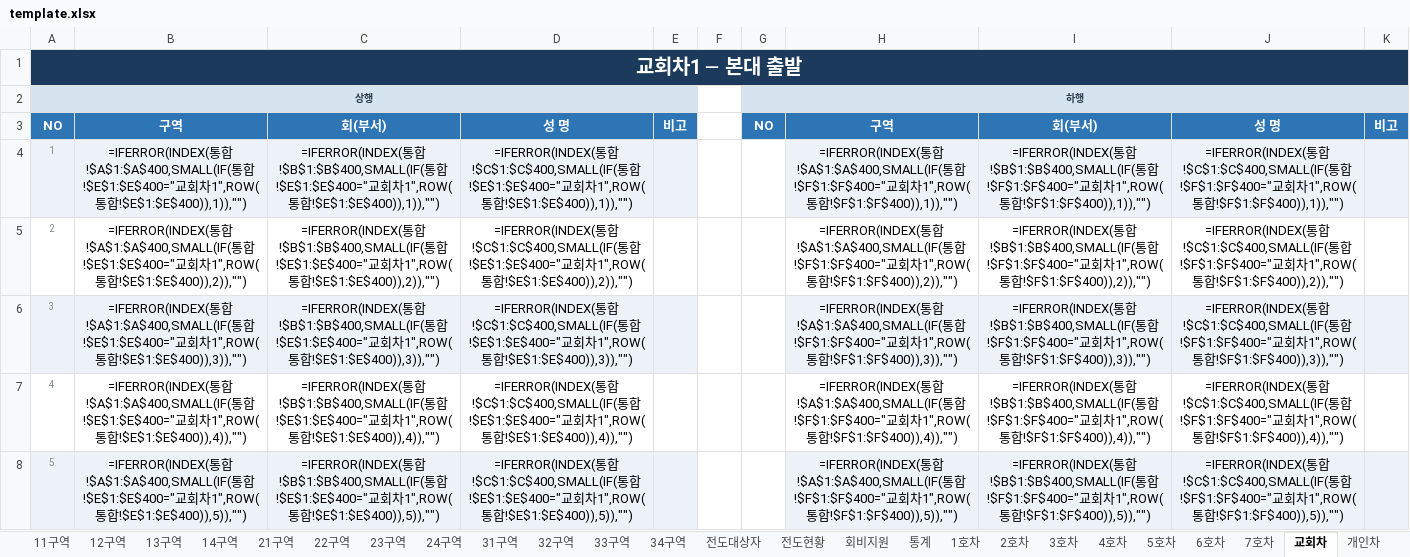
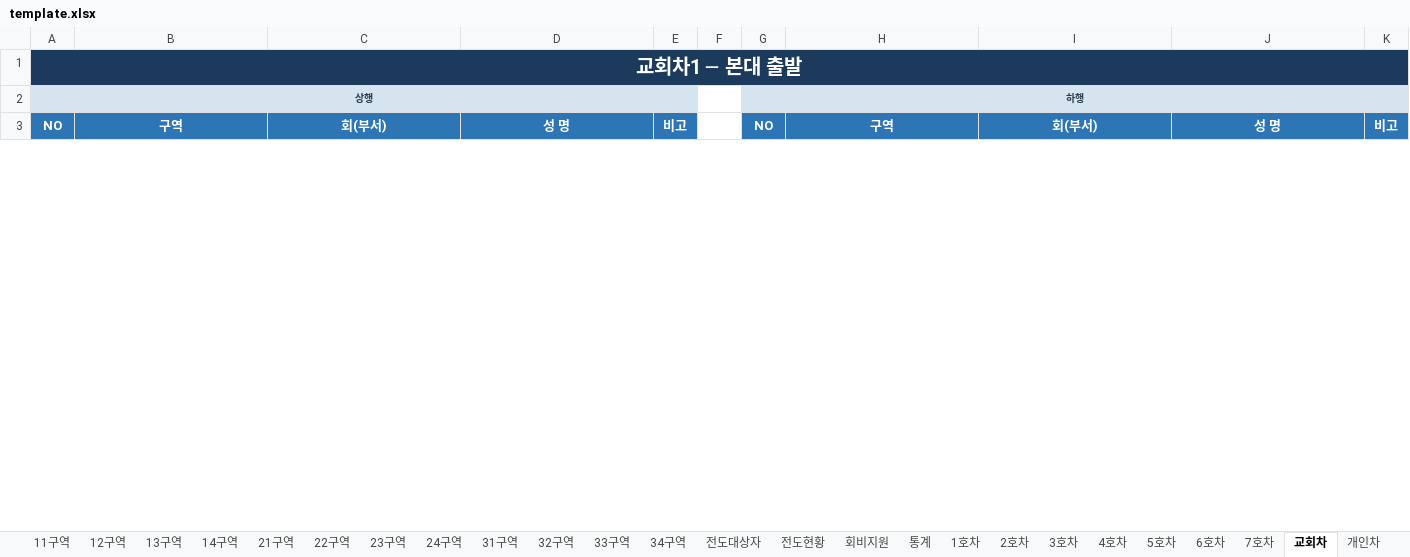
Before and after one commit to apilgrimz/retreat-app, an Excel workbook: template.xlsx, sheet 교회차, drawn as a sheet; only a part is shown; values as stored, in another font and other column widths than the file's, no borders; formulas without a stored value are shown as written; removed rows and columns are numbered as before the commit, all else as after; the diff covers the shown part only; the diff names each change by its address in the sheet, - before the commit and + after, or states it on an @@ line.

```diff
--- a/template.xlsx (sheet 교회차)
+++ b/template.xlsx (sheet 교회차)
-row 4: 1 | =IFERROR(INDEX(통합!$A$1:$A$400,SMALL(IF(통합!$E$1:$E$400="교회차1",ROW(통합!$E$1:$E$400)),1)),"") | =IFERROR(INDEX(통합!$B$1:$B$400,SMALL(IF(통합!$E$1:$E$400="교회차1",ROW(통합!$E$1:$E$400)),1)),"") | =IFERROR(INDEX(통합!$C$1:$C$400,SMALL(IF(통합!$E$1:$E$400="교회차1",ROW(통합!$E$1:$E$400)),1)),"") |  |  |  | =IFERROR(INDEX(통합!$A$1:$A$400,SMALL(IF(통합!$F$1:$F$400="교회차1",ROW(통합!$F$1:$F$400)),1)),"") | =IFERROR(INDEX(통합!$B$1:$B$400,SMALL(IF(통합!$F$1:$F$400="교회차1",ROW(통합!$F$1:$F$400)),1)),"") | =IFERROR(INDEX(통합!$C$1:$C$400,SMALL(IF(통합!$F$1:$F$400="교회차1",ROW(통합!$F$1:$F$400)),1)),"")
-row 5: 2 | =IFERROR(INDEX(통합!$A$1:$A$400,SMALL(IF(통합!$E$1:$E$400="교회차1",ROW(통합!$E$1:$E$400)),2)),"") | =IFERROR(INDEX(통합!$B$1:$B$400,SMALL(IF(통합!$E$1:$E$400="교회차1",ROW(통합!$E$1:$E$400)),2)),"") | =IFERROR(INDEX(통합!$C$1:$C$400,SMALL(IF(통합!$E$1:$E$400="교회차1",ROW(통합!$E$1:$E$400)),2)),"") |  |  |  | =IFERROR(INDEX(통합!$A$1:$A$400,SMALL(IF(통합!$F$1:$F$400="교회차1",ROW(통합!$F$1:$F$400)),2)),"") | =IFERROR(INDEX(통합!$B$1:$B$400,SMALL(IF(통합!$F$1:$F$400="교회차1",ROW(통합!$F$1:$F$400)),2)),"") | =IFERROR(INDEX(통합!$C$1:$C$400,SMALL(IF(통합!$F$1:$F$400="교회차1",ROW(통합!$F$1:$F$400)),2)),"")
-row 6: 3 | =IFERROR(INDEX(통합!$A$1:$A$400,SMALL(IF(통합!$E$1:$E$400="교회차1",ROW(통합!$E$1:$E$400)),3)),"") | =IFERROR(INDEX(통합!$B$1:$B$400,SMALL(IF(통합!$E$1:$E$400="교회차1",ROW(통합!$E$1:$E$400)),3)),"") | =IFERROR(INDEX(통합!$C$1:$C$400,SMALL(IF(통합!$E$1:$E$400="교회차1",ROW(통합!$E$1:$E$400)),3)),"") |  |  |  | =IFERROR(INDEX(통합!$A$1:$A$400,SMALL(IF(통합!$F$1:$F$400="교회차1",ROW(통합!$F$1:$F$400)),3)),"") | =IFERROR(INDEX(통합!$B$1:$B$400,SMALL(IF(통합!$F$1:$F$400="교회차1",ROW(통합!$F$1:$F$400)),3)),"") | =IFERROR(INDEX(통합!$C$1:$C$400,SMALL(IF(통합!$F$1:$F$400="교회차1",ROW(통합!$F$1:$F$400)),3)),"")
-row 7: 4 | =IFERROR(INDEX(통합!$A$1:$A$400,SMALL(IF(통합!$E$1:$E$400="교회차1",ROW(통합!$E$1:$E$400)),4)),"") | =IFERROR(INDEX(통합!$B$1:$B$400,SMALL(IF(통합!$E$1:$E$400="교회차1",ROW(통합!$E$1:$E$400)),4)),"") | =IFERROR(INDEX(통합!$C$1:$C$400,SMALL(IF(통합!$E$1:$E$400="교회차1",ROW(통합!$E$1:$E$400)),4)),"") |  |  |  | =IFERROR(INDEX(통합!$A$1:$A$400,SMALL(IF(통합!$F$1:$F$400="교회차1",ROW(통합!$F$1:$F$400)),4)),"") | =IFERROR(INDEX(통합!$B$1:$B$400,SMALL(IF(통합!$F$1:$F$400="교회차1",ROW(통합!$F$1:$F$400)),4)),"") | =IFERROR(INDEX(통합!$C$1:$C$400,SMALL(IF(통합!$F$1:$F$400="교회차1",ROW(통합!$F$1:$F$400)),4)),"")
-row 8: 5 | =IFERROR(INDEX(통합!$A$1:$A$400,SMALL(IF(통합!$E$1:$E$400="교회차1",ROW(통합!$E$1:$E$400)),5)),"") | =IFERROR(INDEX(통합!$B$1:$B$400,SMALL(IF(통합!$E$1:$E$400="교회차1",ROW(통합!$E$1:$E$400)),5)),"") | =IFERROR(INDEX(통합!$C$1:$C$400,SMALL(IF(통합!$E$1:$E$400="교회차1",ROW(통합!$E$1:$E$400)),5)),"") |  |  |  | =IFERROR(INDEX(통합!$A$1:$A$400,SMALL(IF(통합!$F$1:$F$400="교회차1",ROW(통합!$F$1:$F$400)),5)),"") | =IFERROR(INDEX(통합!$B$1:$B$400,SMALL(IF(통합!$F$1:$F$400="교회차1",ROW(통합!$F$1:$F$400)),5)),"") | =IFERROR(INDEX(통합!$C$1:$C$400,SMALL(IF(통합!$F$1:$F$400="교회차1",ROW(통합!$F$1:$F$400)),5)),"")
```
Also changed, not shown: 40 added rows and 35 removed rows elsewhere in this sheet, sheet 개인차, sheet 타교회_대중교통, sheet 1호차, sheet 2호차, sheet 3호차, sheet 4호차, 3 more sheets, 수양회_서식_template.xlsx, 2 other files.
